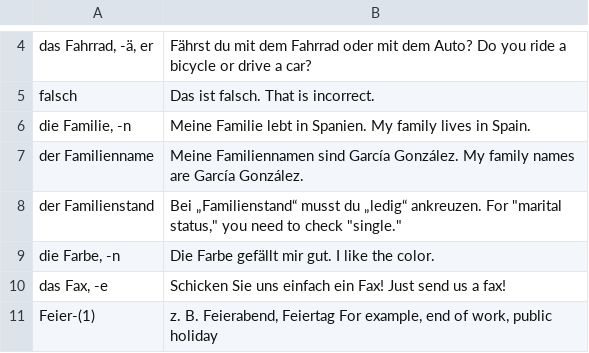
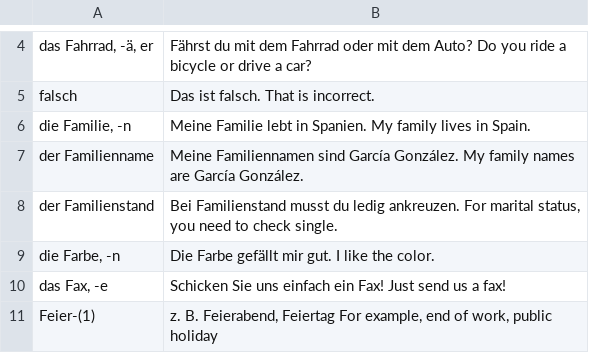
Before and after one commit to ilkermeliksitki/goethe-institute-wordlist, a TSV file: a1/f.tsv, drawn as a sheet; only a part is shown, gaps mark what is left out.

```diff
--- a/a1/f.tsv
+++ b/a1/f.tsv
@@ -7,3 +7,3 @@ die Familie, -n	Meine Familie lebt in Spanien. My family lives in Spain.
 der Familienname	Meine Familiennamen sind García González. My family names are García González.
-der Familienstand	Bei „Familienstand“ musst du „ledig“ ankreuzen. For "marital status," you need to check "single."
+der Familienstand	Bei Familienstand musst du ledig ankreuzen. For marital status, you need to check single.
 die Farbe, -n	Die Farbe gefällt mir gut. I like the color.
```
Also changed, not shown: a1/g.tsv, a1/m.tsv, 13 other files.
